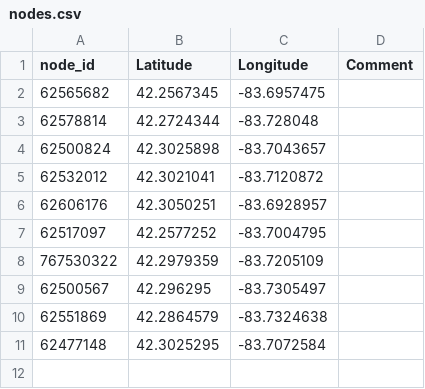
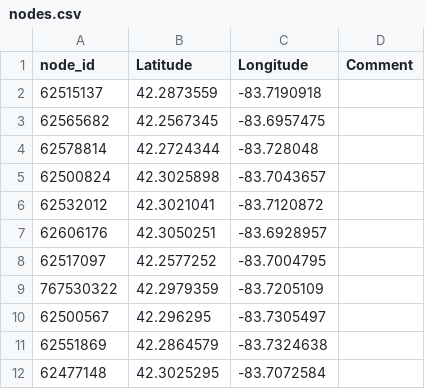
Before and after one commit to xingminw/generate-map-info, a CSV file: output/nodes.csv, drawn as a sheet; the diff names each change by its address in the sheet, - before the commit and + after, or states it on an @@ line.

```diff
--- a/output/nodes.csv
+++ b/output/nodes.csv
+row 2: 62515137 | 42.2873559 | -83.7190918
```
Also changed, not shown: output/movements.csv, 5 other files.
